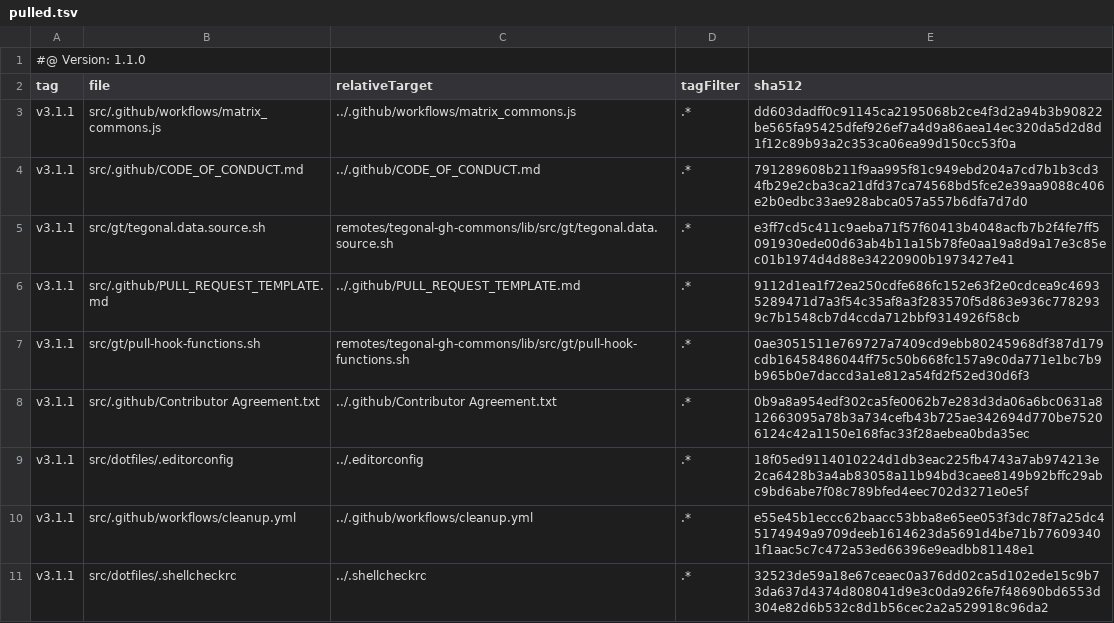
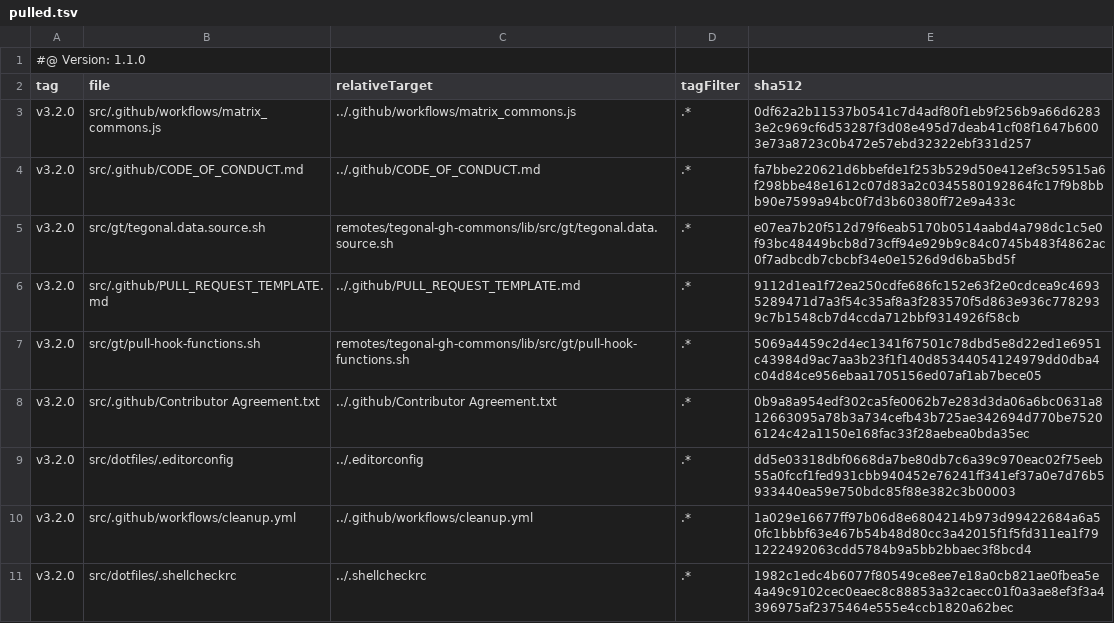
Before and after one commit to tegonal/scala-commons, a TSV file: .gt/remotes/tegonal-gh-commons/pulled.tsv, drawn as a sheet.

Commit message:
update files of remote tegonal-gh-commons to version v3.2.0 via gt

```diff
--- a/.gt/remotes/tegonal-gh-commons/pulled.tsv
+++ b/.gt/remotes/tegonal-gh-commons/pulled.tsv
@@ -2,10 +2,10 @@
 tag	file	relativeTarget	tagFilter	sha512
-v3.1.1	src/.github/workflows/matrix_commons.js	../.github/workflows/matrix_commons.js	.*	dd603dadff0c91145ca2195068b2ce4f3d2a94b3b90822be565fa95425dfef926ef7a4d9a86aea14ec320da5d2d8d1f12c89b93a2c353ca06ea99d150cc53f0a
-v3.1.1	src/.github/CODE_OF_CONDUCT.md	../.github/CODE_OF_CONDUCT.md	.*	791289608b211f9aa995f81c949ebd204a7cd7b1b3cd34fb29e2cba3ca21dfd37ca74568bd5fce2e39aa9088c406e2b0edbc33ae928abca057a557b6dfa7d7d0
-v3.1.1	src/gt/tegonal.data.source.sh	remotes/tegonal-gh-commons/lib/src/gt/tegonal.data.source.sh	.*	e3ff7cd5c411c9aeba71f57f60413b4048acfb7b2f4fe7ff5091930ede00d63ab4b11a15b78fe0aa19a8d9a17e3c85ec01b1974d4d88e34220900b1973427e41
-v3.1.1	src/.github/PULL_REQUEST_TEMPLATE.md	../.github/PULL_REQUEST_TEMPLATE.md	.*	9112d1ea1f72ea250cdfe686fc152e63f2e0cdcea9c46935289471d7a3f54c35af8a3f283570f5d863e936c7782939c7b1548cb7d4ccda712bbf9314926f58cb
-v3.1.1	src/gt/pull-hook-functions.sh	remotes/tegonal-gh-commons/lib/src/gt/pull-hook-functions.sh	.*	0ae3051511e769727a7409cd9ebb80245968df387d179cdb16458486044ff75c50b668fc157a9c0da771e1bc7b9b965b0e7daccd3a1e812a54fd2f52ed30d6f3
-v3.1.1	src/.github/Contributor Agreement.txt	../.github/Contributor Agreement.txt	.*	0b9a8a954edf302ca5fe0062b7e283d3da06a6bc0631a812663095a78b3a734cefb43b725ae342694d770be75206124c42a1150e168fac33f28aebea0bda35ec
-v3.1.1	src/dotfiles/.editorconfig	../.editorconfig	.*	18f05ed9114010224d1db3eac225fb4743a7ab974213e2ca6428b3a4ab83058a11b94bd3caee8149b92bffc29abc9bd6abe7f08c789bfed4eec702d3271e0e5f
-v3.1.1	src/.github/workflows/cleanup.yml	../.github/workflows/cleanup.yml	.*	e55e45b1eccc62baacc53bba8e65ee053f3dc78f7a25dc45174949a9709deeb1614623da5691d4be71b776093401f1aac5c7c472a53ed66396e9eadbb81148e1
-v3.1.1	src/dotfiles/.shellcheckrc	../.shellcheckrc	.*	32523de59a18e67ceaec0a376dd02ca5d102ede15c9b73da637d4374d808041d9e3c0da926fe7f48690bd6553d304e82d6b532c8d1b56cec2a2a529918c96da2
+v3.2.0	src/.github/workflows/matrix_commons.js	../.github/workflows/matrix_commons.js	.*	0df62a2b11537b0541c7d4adf80f1eb9f256b9a66d62833e2c969cf6d53287f3d08e495d7deab41cf08f1647b6003e73a8723c0b472e57ebd32322ebf331d257
+v3.2.0	src/.github/CODE_OF_CONDUCT.md	../.github/CODE_OF_CONDUCT.md	.*	fa7bbe220621d6bbefde1f253b529d50e412ef3c59515a6f298bbe48e1612c07d83a2c0345580192864fc17f9b8bbb90e7599a94bc0f7d3b60380ff72e9a433c
+v3.2.0	src/gt/tegonal.data.source.sh	remotes/tegonal-gh-commons/lib/src/gt/tegonal.data.source.sh	.*	e07ea7b20f512d79f6eab5170b0514aabd4a798dc1c5e0f93bc48449bcb8d73cff94e929b9c84c0745b483f4862ac0f7adbcdb7cbcbf34e0e1526d9d6ba5bd5f
+v3.2.0	src/.github/PULL_REQUEST_TEMPLATE.md	../.github/PULL_REQUEST_TEMPLATE.md	.*	9112d1ea1f72ea250cdfe686fc152e63f2e0cdcea9c46935289471d7a3f54c35af8a3f283570f5d863e936c7782939c7b1548cb7d4ccda712bbf9314926f58cb
+v3.2.0	src/gt/pull-hook-functions.sh	remotes/tegonal-gh-commons/lib/src/gt/pull-hook-functions.sh	.*	5069a4459c2d4ec1341f67501c78dbd5e8d22ed1e6951c43984d9ac7aa3b23f1f140d85344054124979dd0dba4c04d84ce956ebaa1705156ed07af1ab7bece05
+v3.2.0	src/.github/Contributor Agreement.txt	../.github/Contributor Agreement.txt	.*	0b9a8a954edf302ca5fe0062b7e283d3da06a6bc0631a812663095a78b3a734cefb43b725ae342694d770be75206124c42a1150e168fac33f28aebea0bda35ec
+v3.2.0	src/dotfiles/.editorconfig	../.editorconfig	.*	dd5e03318dbf0668da7be80db7c6a39c970eac02f75eeb55a0fccf1fed931cbb940452e76241ff341ef37a0e7d76b5933440ea59e750bdc85f88e382c3b00003
+v3.2.0	src/.github/workflows/cleanup.yml	../.github/workflows/cleanup.yml	.*	1a029e16677ff97b06d8e6804214b973d99422684a6a50fc1bbbf63e467b54b48d80cc3a42015f1f5fd311ea1f791222492063cdd5784b9a5bb2bbaec3f8bcd4
+v3.2.0	src/dotfiles/.shellcheckrc	../.shellcheckrc	.*	1982c1edc4b6077f80549ce8ee7e18a0cb821ae0fbea5e4a49c9102cec0eaec8c88853a32caecc01f0a3ae8ef3f3a4396975af2375464e555e4ccb1820a62bec
```
Also changed, not shown: 7 other files.
